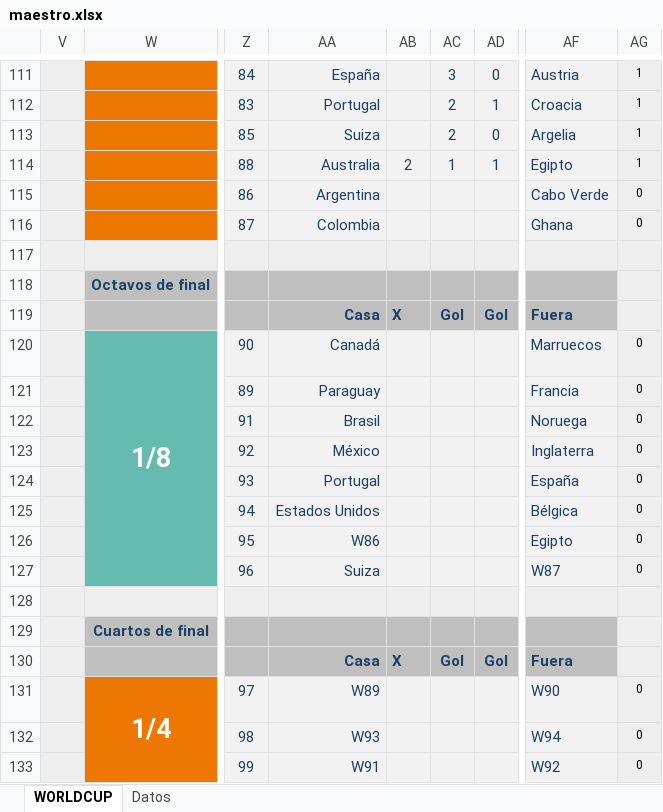
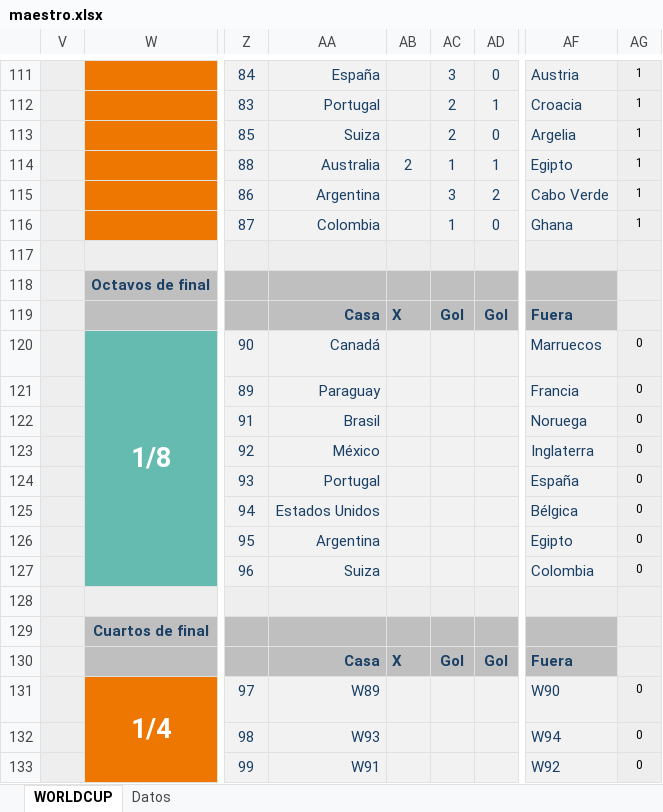
Before and after one commit to agay7/porra_mundial, an Excel workbook: data/maestro.xlsx, sheet WORLDCUP, drawn as a sheet; only a part is shown, gaps mark what is left out; values as stored, in another font and other column widths than the file's, no borders; conditional formats not drawn; the diff names each change by its address in the sheet, - before the commit and + after, or states it on an @@ line.

```diff
--- a/data/maestro.xlsx (sheet WORLDCUP)
+++ b/data/maestro.xlsx (sheet WORLDCUP)
-AC115: (empty)
+AC115: 3
-AD115: (empty)
+AD115: 2
-AG115:AG116: 0
+AG115:AG116: 1
-AC116: (empty)
+AC116: 1
-AD116: (empty)
+AD116: 0
-AA126: W86
+AA126: Argentina
-AF127: W87
+AF127: Colombia
```
Also changed, not shown: sheet Datos, hidden cells, clasificacion.xlsx, 2 other files.
